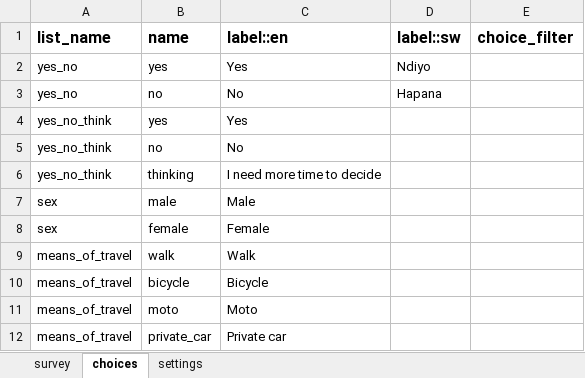
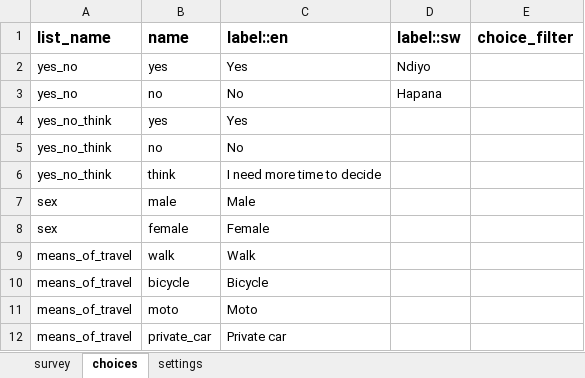
Before and after one commit to sookwalinga/cht-core, an Excel workbook: forms/contact/clinic-create.xlsx, sheet choices, drawn as a sheet; only a part is shown; values as stored, in another font and other column widths than the file's, no borders; the diff names each change by its address in the sheet, - before the commit and + after, or states it on an @@ line.

```diff
--- a/forms/contact/clinic-create.xlsx (sheet choices)
+++ b/forms/contact/clinic-create.xlsx (sheet choices)
-B6 (name): thinking
+B6 (name): think
```
Also changed, not shown: sheet settings, sheet survey, 1 other file.
